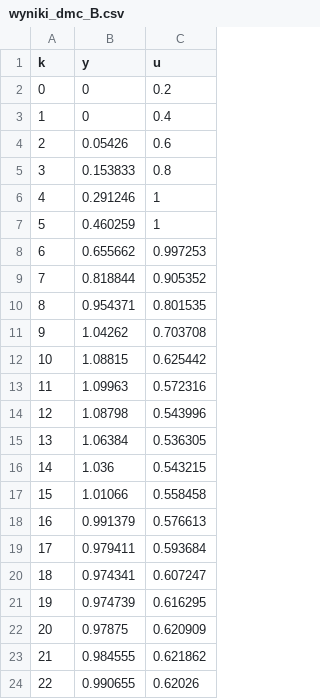
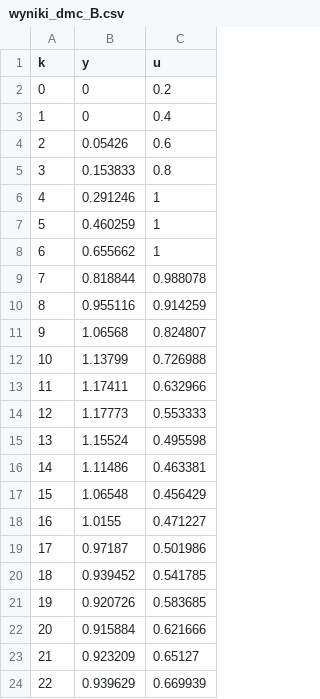
Before and after one commit to MaiIneMie/DMC_CPP, a CSV file: wyniki_dmc_B.csv, drawn as a sheet; only a part is shown; the diff covers the shown part only.

```diff
--- a/wyniki_dmc_B.csv
+++ b/wyniki_dmc_B.csv
@@ -7,18 +7,18 @@ k,y,u
 5,0.460259,1
-6,0.655662,0.997253
-7,0.818844,0.905352
-8,0.954371,0.801535
-9,1.04262,0.703708
-10,1.08815,0.625442
-11,1.09963,0.572316
-12,1.08798,0.543996
-13,1.06384,0.536305
-14,1.036,0.543215
-15,1.01066,0.558458
-16,0.991379,0.576613
-17,0.979411,0.593684
-18,0.974341,0.607247
-19,0.974739,0.616295
-20,0.97875,0.620909
-21,0.984555,0.621862
-22,0.990655,0.62026
+6,0.655662,1
+7,0.818844,0.988078
+8,0.955116,0.914259
+9,1.06568,0.824807
+10,1.13799,0.726988
+11,1.17411,0.632966
+12,1.17773,0.553333
+13,1.15524,0.495598
+14,1.11486,0.463381
+15,1.06548,0.456429
+16,1.0155,0.471227
+17,0.97187,0.501986
+18,0.939452,0.541785
+19,0.920726,0.583685
+20,0.915884,0.621666
+21,0.923209,0.65127
+22,0.939629,0.669939
```
Also changed, not shown: 154 edited cells elsewhere in this file, 1 other file.
